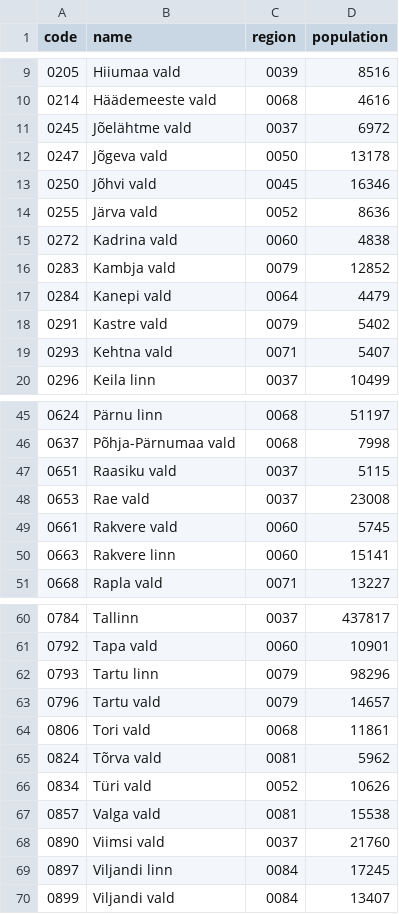
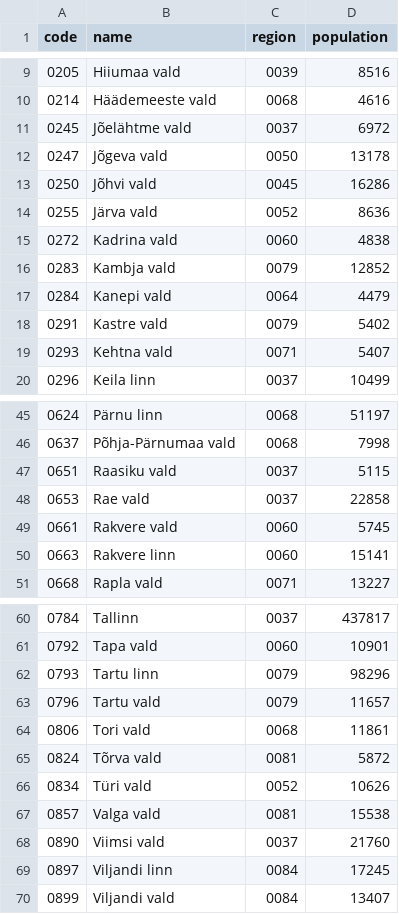
Before and after one commit to larvit/fejkdata, a TSV file: data/geo/EE/municipality.tsv, drawn as a sheet; only a part is shown, gaps mark what is left out.

Commit message:
Answer stability round 1: 0 🔴, 7 🟡 (0 misread); keep an estimate out of its municipality's and region's sums, and make a missing census count a value

```diff
--- a/data/geo/EE/municipality.tsv
+++ b/data/geo/EE/municipality.tsv
@@ -12,3 +12,3 @@ code	name	region	population
 0247	Jõgeva vald	0050	13178
-0250	Jõhvi vald	0045	16346
+0250	Jõhvi vald	0045	16286
 0255	Järva vald	0052	8636
@@ -47,3 +47,3 @@ code	name	region	population
 0651	Raasiku vald	0037	5115
-0653	Rae vald	0037	23008
+0653	Rae vald	0037	22858
 0661	Rakvere vald	0060	5745
@@ -62,5 +62,5 @@ code	name	region	population
 0793	Tartu linn	0079	98296
-0796	Tartu vald	0079	14657
+0796	Tartu vald	0079	11657
 0806	Tori vald	0068	11861
-0824	Tõrva vald	0081	5962
+0824	Tõrva vald	0081	5872
 0834	Türi vald	0052	10626
```
Also changed, not shown: data/geo/EE/region.tsv, 4 other files.
